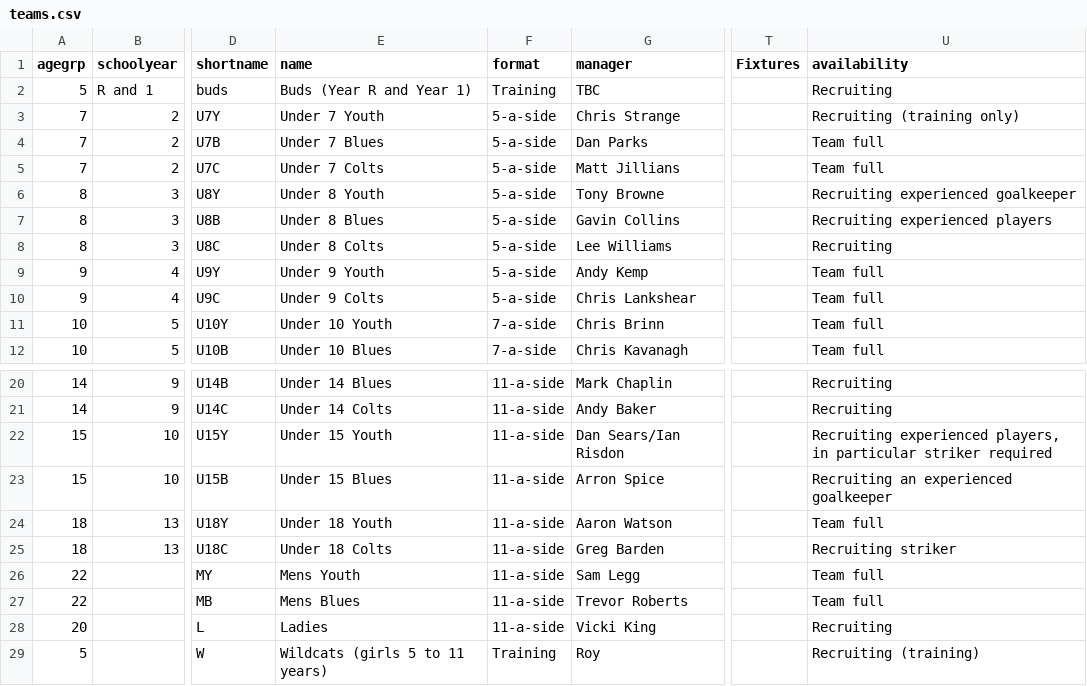
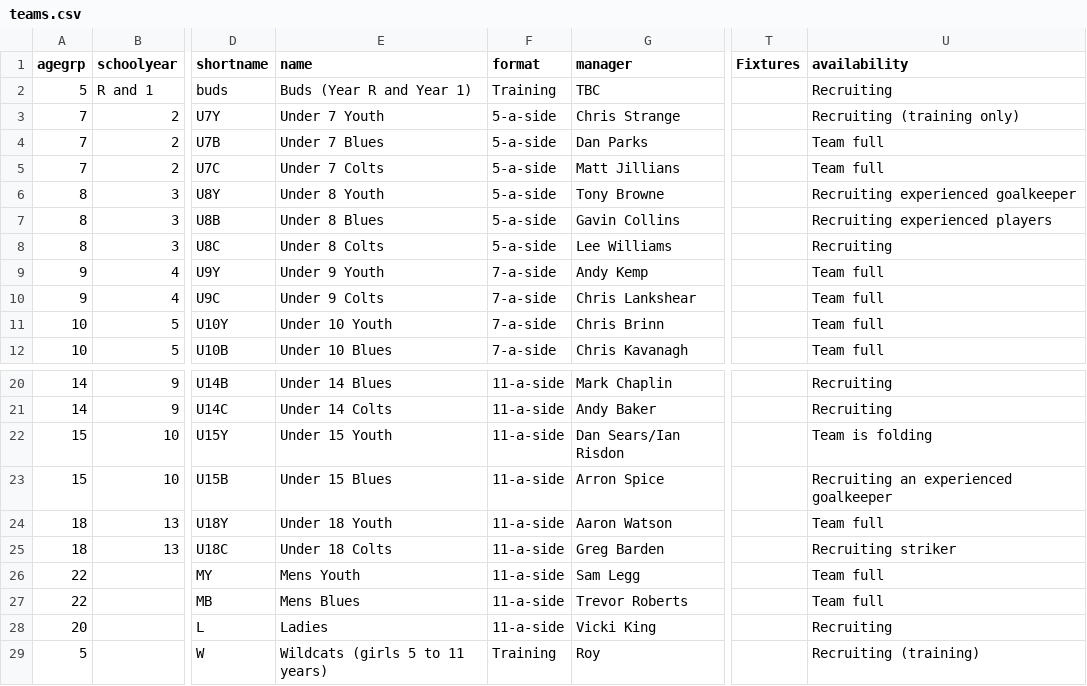
Before and after one commit to BYFC/BYFC.github.io, a CSV file: _data/teams.csv, drawn as a sheet; only a part is shown, gaps mark what is left out; the diff names each change by its address in the sheet, - before the commit and + after, or states it on an @@ line.

Commit message:
Updated teams info

```diff
--- a/_data/teams.csv
+++ b/_data/teams.csv
-F9:F10 (format): 5-a-side
+F9:F10 (format): 7-a-side
-U22 (availability): Recruiting experienced players, in particular striker required
+U22 (availability): Team is folding
```
Also changed, not shown: 1 other file.
